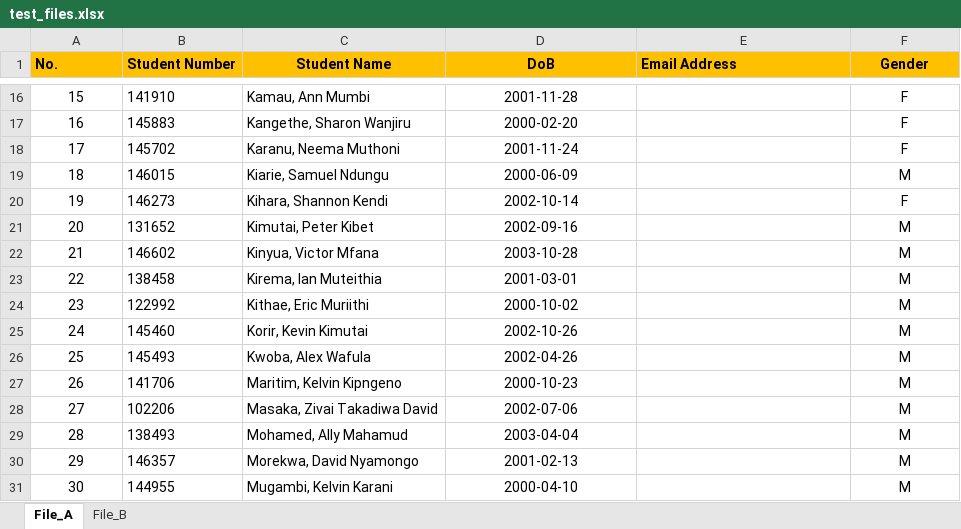
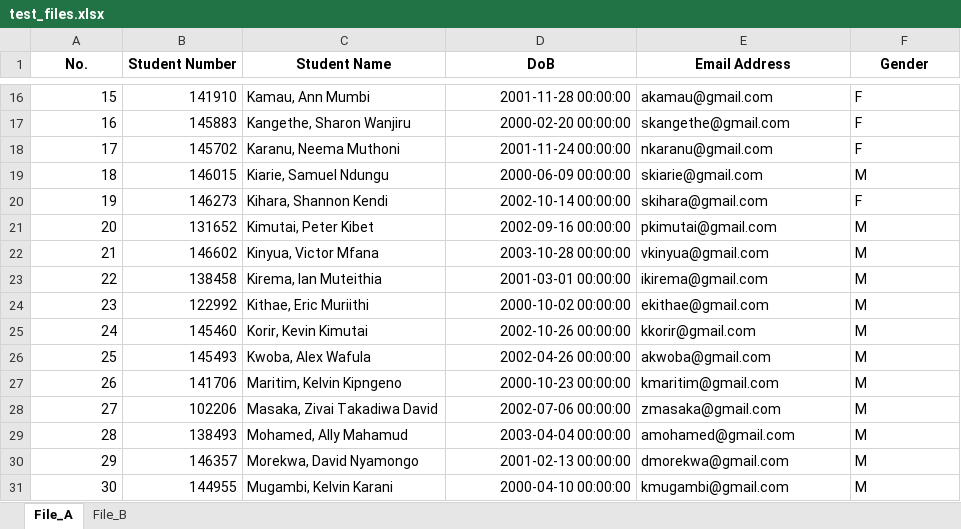
Before and after one commit to temora3/student_codelab, an Excel workbook: inputFiles/test_files.xlsx, sheet File_A, drawn as a sheet; only a part is shown, gaps mark what is left out; values as stored, in another font and other column widths than the file's, no borders; charts and pictures not drawn; the diff covers the shown part only; the diff names each change by its address in the sheet, - before the commit and + after, or states it on an @@ line.

```diff
--- a/inputFiles/test_files.xlsx (sheet File_A)
+++ b/inputFiles/test_files.xlsx (sheet File_A)
-A1:F1 fill: #FFC000
+A1:F1 fill: none
-A1:B1 alignment: left
+A1:B1 alignment: center
-E1 alignment: left
+E1 alignment: center
-A16:A31 alignment: center
+A16:A31 alignment: right
-B16:B31 alignment: left
+B16:B31 alignment: right
-D16:D31 alignment: center
+D16:D31 alignment: right
-D16 (DoB): 2001-11-28
+D16 (DoB): 2001-11-28 00:00:00
-E16 (Email Address): (empty)
+E16 (Email Address): akamau@gmail.com
-F16:F31 alignment: center
+F16:F31 alignment: left
-D17 (DoB): 2000-02-20
+D17 (DoB): 2000-02-20 00:00:00
-E17 (Email Address): (empty)
+E17 (Email Address): skangethe@gmail.com
-D18 (DoB): 2001-11-24
+D18 (DoB): 2001-11-24 00:00:00
-E18 (Email Address): (empty)
+E18 (Email Address): nkaranu@gmail.com
-D19 (DoB): 2000-06-09
+D19 (DoB): 2000-06-09 00:00:00
-E19 (Email Address): (empty)
+E19 (Email Address): skiarie@gmail.com
-D20 (DoB): 2002-10-14
+D20 (DoB): 2002-10-14 00:00:00
-E20 (Email Address): (empty)
+E20 (Email Address): skihara@gmail.com
-D21 (DoB): 2002-09-16
+D21 (DoB): 2002-09-16 00:00:00
-E21 (Email Address): (empty)
+E21 (Email Address): pkimutai@gmail.com
-D22 (DoB): 2003-10-28
+D22 (DoB): 2003-10-28 00:00:00
-E22 (Email Address): (empty)
+E22 (Email Address): vkinyua@gmail.com
-D23 (DoB): 2001-03-01
+D23 (DoB): 2001-03-01 00:00:00
-E23 (Email Address): (empty)
+E23 (Email Address): ikirema@gmail.com
-D24 (DoB): 2000-10-02
+D24 (DoB): 2000-10-02 00:00:00
-E24 (Email Address): (empty)
+E24 (Email Address): ekithae@gmail.com
-D25 (DoB): 2002-10-26
+D25 (DoB): 2002-10-26 00:00:00
-E25 (Email Address): (empty)
+E25 (Email Address): kkorir@gmail.com
-D26 (DoB): 2002-04-26
+D26 (DoB): 2002-04-26 00:00:00
-E26 (Email Address): (empty)
+E26 (Email Address): akwoba@gmail.com
-D27 (DoB): 2000-10-23
+D27 (DoB): 2000-10-23 00:00:00
-E27 (Email Address): (empty)
+E27 (Email Address): kmaritim@gmail.com
-D28 (DoB): 2002-07-06
+D28 (DoB): 2002-07-06 00:00:00
-E28 (Email Address): (empty)
+E28 (Email Address): zmasaka@gmail.com
-D29 (DoB): 2003-04-04
+D29 (DoB): 2003-04-04 00:00:00
-E29 (Email Address): (empty)
+E29 (Email Address): amohamed@gmail.com
-D30 (DoB): 2001-02-13
+D30 (DoB): 2001-02-13 00:00:00
-E30 (Email Address): (empty)
+E30 (Email Address): dmorekwa@gmail.com
-D31 (DoB): 2000-04-10
+D31 (DoB): 2000-04-10 00:00:00
-E31 (Email Address): (empty)
+E31 (Email Address): kmugambi@gmail.com
```
Also changed, not shown: 96 edited cells and cell formats elsewhere in this sheet, sheet File_B, charts or pictures, 3 other files.
